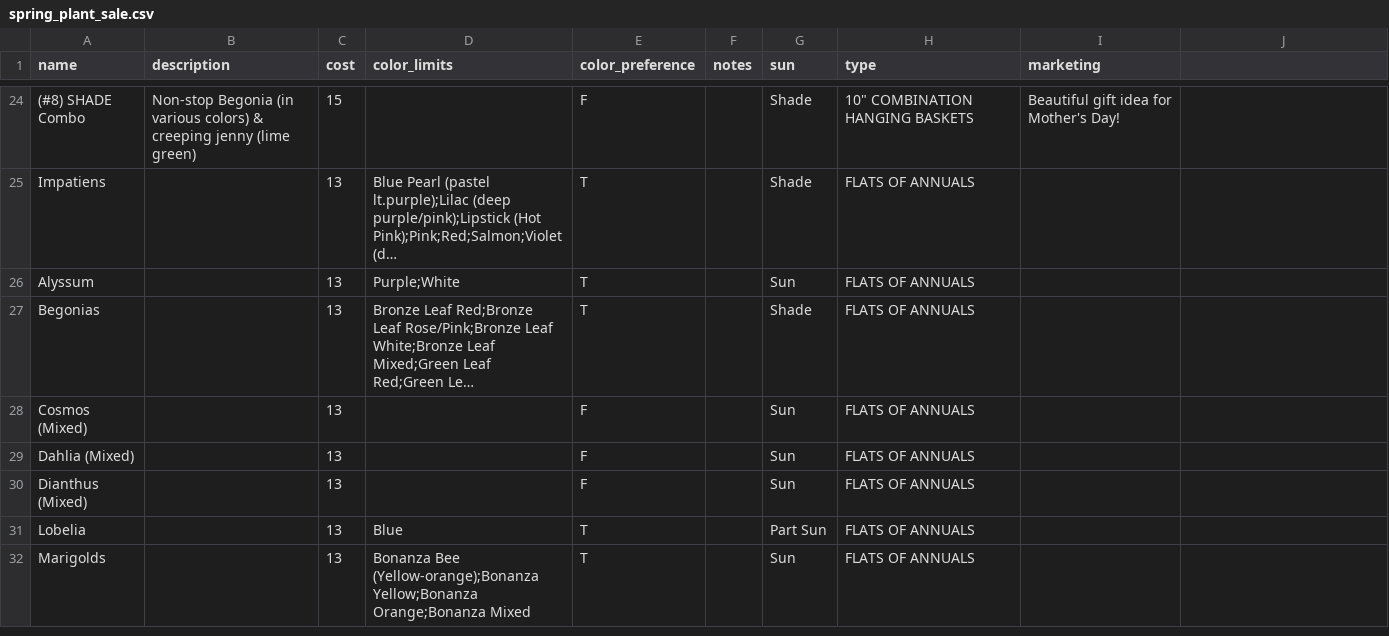
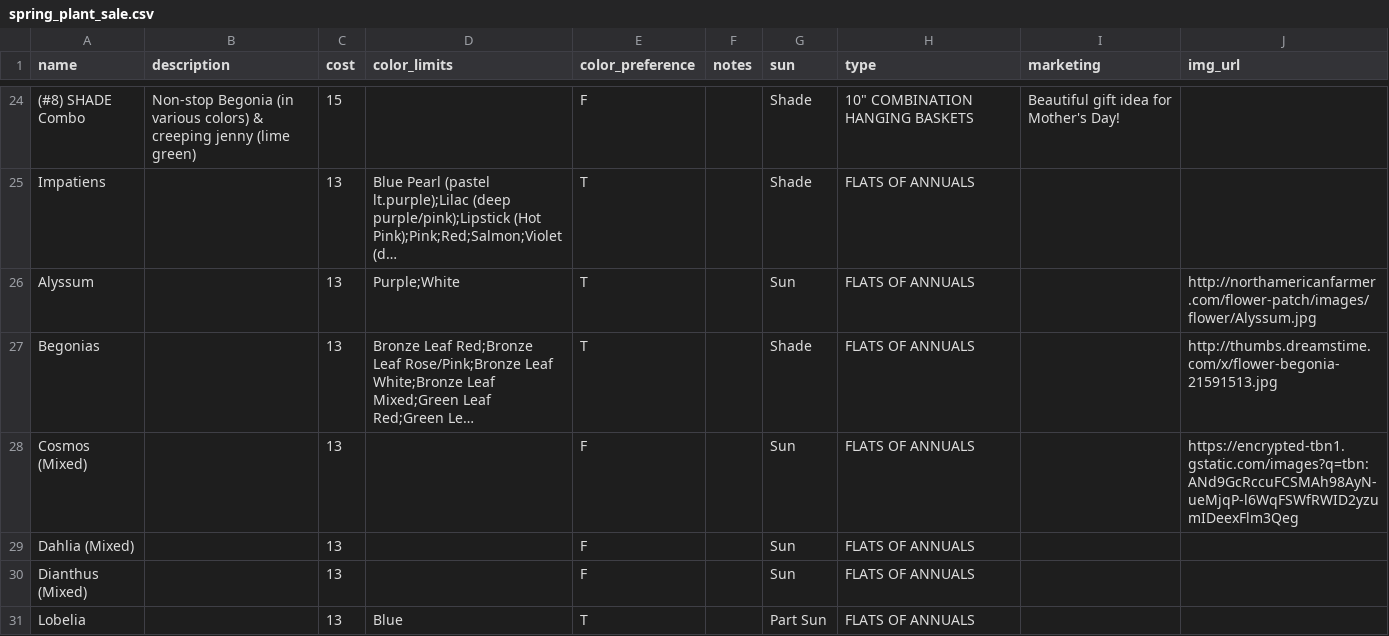
Before and after one commit to dhoag/plantsale, a CSV file: spring_plant_sale.csv, drawn as a sheet; only a part is shown, gaps mark what is left out; the shorter side is filled out with more unchanged rows; long unchanged cells end in …; the diff names each change by its address in the sheet, - before the commit and + after, or states it on an @@ line.

```diff
--- a/spring_plant_sale.csv
+++ b/spring_plant_sale.csv
-J1: (empty)
+J1: img_url
-J26 (img_url): (empty)
+J26 (img_url): http://northamericanfarmer.com/flower-patch/images/flower/Alyssum.jpg
-J27 (img_url): (empty)
+J27 (img_url): http://thumbs.dreamstime.com/x/flower-begonia-21591513.jpg
-J28 (img_url): (empty)
+J28 (img_url): https://encrypted-tbn1.gstatic.com/images?q=tbn:ANd9GcRccuFCSMAh98AyN-ueMjqP-l6WqFSWfRWID2yzumIDeexFlm3Qeg
```
Also changed, not shown: 9 other files.
